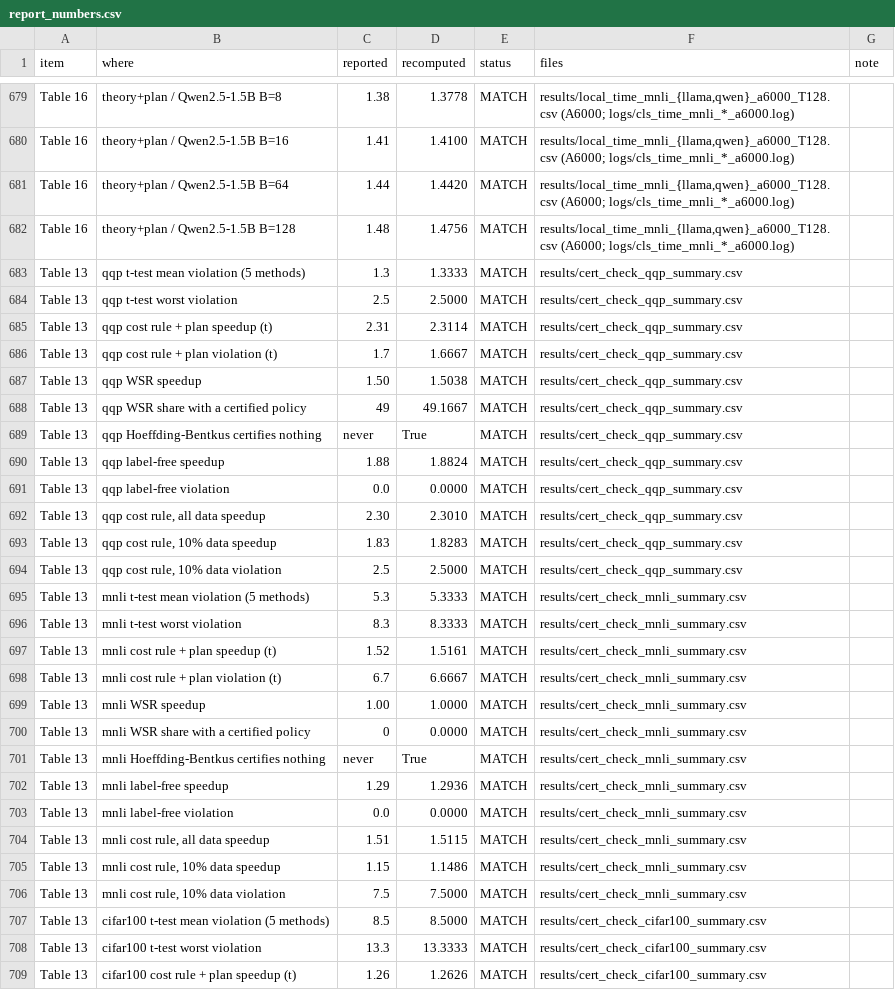
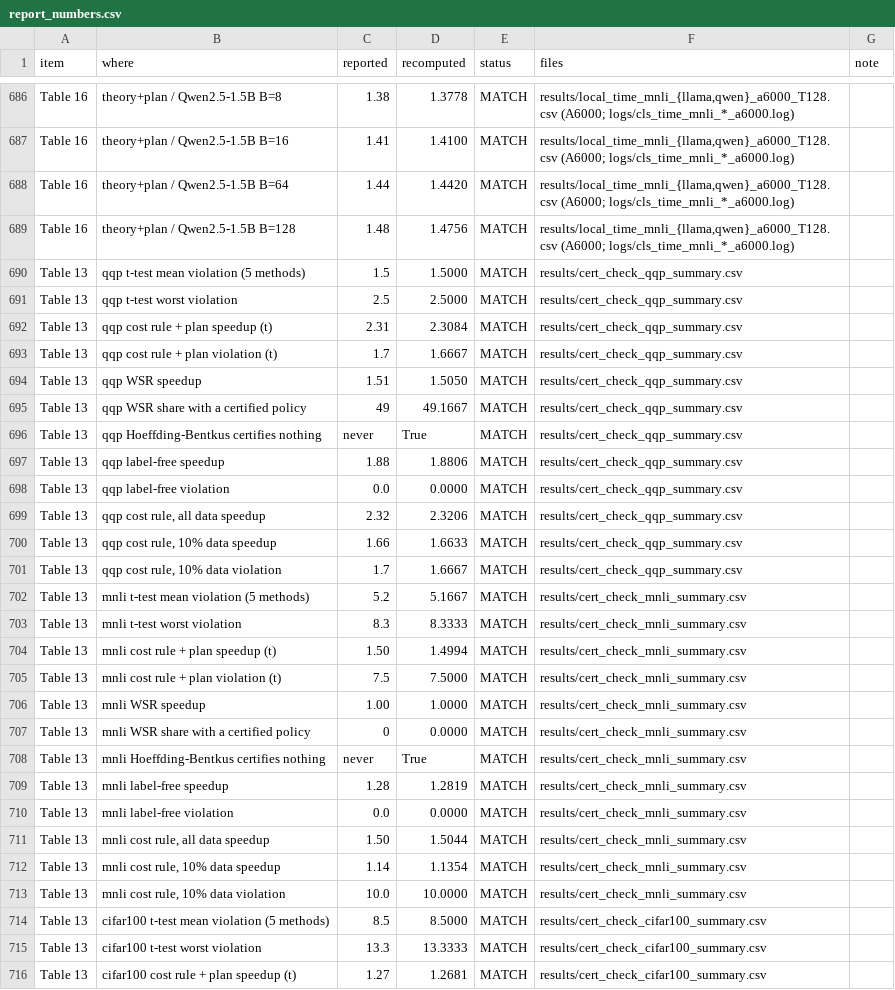
Before and after one commit to yneha3229/Optimal-Batch-Level-Early-Exit, a CSV file: results_repro/report_numbers.csv, drawn as a sheet; only a part is shown, gaps mark what is left out; the diff covers the shown part only.

Commit message:
Report: regenerate with the calibration-cache fix (Tables 10 and 13, sections 4.6 and 5.2) and the merged 5.8 / Table 12b
Update after fixing the calibration-cache bug in experiments/local_hw.py (merged from feature/early-exit-repro,
317917e): the cost rule's rows of Tables 10 and 13 are now deterministic. No claim changes status.

Changed numbers (committed -> fixed):
- Table 10, cost rule, certified share of re-splits over budget (B = 8 / 64): QQP 0% / 3% -> 0% / 0%,
  MNLI 7% / 0% -> 3% / 3%. Old protocol: QQP 13% / 13% -> 33% / 23%, MNLI 40% / 37% -> 40% / 47%.
  Certified speedup: QQP 1.80x / 2.54x -> 1.79x / 2.52x, MNLI 1.33x / 1.59x -> 1.33x / 1.55x.
- Section 4.6 text (docs/report_v2_text.json): "0-7% against 13-40%" -> "0-3% against 23-47%"; mean drop
  0.33-0.64 -> 0.34-0.64 points; speed cost 2-4% (QQP) and 8-12% (MNLI) -> about 6% and 9-14%; old protocol over
  budget in 33-43% -> 33-47% of MNLI re-splits.
- Table 13: mean share over budget QQP 1.3% -> 1.5%, MNLI 5.3% -> 5.2%, CIFAR-100 8.5% (same). Cost rule + plan:
  MNLI 1.52x (6.7%) -> 1.50x (7.5%), CIFAR-100 1.26x (11.7%) -> 1.27x (12.5%). WSR on QQP 1.50x -> 1.51x.
  10% calibration data on QQP: 2.30x -> 1.83x becomes 2.32x -> 1.66x.
- Section 5.2: MNLI violation rate at delta = 10% 7.5% -> 5.8% (with the plan 6.7% -> 7.5%); delta = 5% costs about
  2% speed (1.50x -> 1.47x) instead of 3% (1.51x -> 1.46x).

Text made to follow the files:
- analysis/make_report.py: the 10%-data sentence compares the two losses instead of always saying "about as much"
  (now: random search loses less, -20% against -28%; the hypothesis is still not supported).
- Table 12b (ViT, CIFAR-100) appears now that its result file is on main: its caption and the 5.1 text say that only
  B = 8 was timed (the 25 Nov run on GPU 5 stopped during B = 16) and that the CUDA-graph run was not done.
- analysis/check_report_numbers.py: tables keyed by caption (Table 12b no longer shifts the numbering), Table 12b
  checked, section 4.6 expectations updated. Result: 893 MATCH, 10 MISMATCH (the same 10 text numbers as before),
  0 NO FILE; every table matches its files.
- docs/REPRODUCE_EARLY_EXIT.md: fix, changed numbers and the merge recorded.
- Figures re-rendered on this server (Figures 1-4 pixel-identical to the reproduction).

```diff
--- a/results_repro/report_numbers.csv
+++ b/results_repro/report_numbers.csv
@@ -682,18 +689,18 @@ Table 16,theory+plan / Qwen2.5-1.5B B=64,1.44,1.4420,MATCH,"results/local_time_m
 Table 16,theory+plan / Qwen2.5-1.5B B=128,1.48,1.4756,MATCH,"results/local_time_mnli_{llama,qwen}_a6000_T128.csv (A6000; logs/cls_time_mnli_*_a6000.log)",
-Table 13,qqp t-test mean violation (5 methods),1.3,1.3333,MATCH,results/cert_check_qqp_summary.csv,
+Table 13,qqp t-test mean violation (5 methods),1.5,1.5000,MATCH,results/cert_check_qqp_summary.csv,
 Table 13,qqp t-test worst violation,2.5,2.5000,MATCH,results/cert_check_qqp_summary.csv,
-Table 13,qqp cost rule + plan speedup (t),2.31,2.3114,MATCH,results/cert_check_qqp_summary.csv,
+Table 13,qqp cost rule + plan speedup (t),2.31,2.3084,MATCH,results/cert_check_qqp_summary.csv,
 Table 13,qqp cost rule + plan violation (t),1.7,1.6667,MATCH,results/cert_check_qqp_summary.csv,
-Table 13,qqp WSR speedup,1.50,1.5038,MATCH,results/cert_check_qqp_summary.csv,
+Table 13,qqp WSR speedup,1.51,1.5050,MATCH,results/cert_check_qqp_summary.csv,
 Table 13,qqp WSR share with a certified policy,49,49.1667,MATCH,results/cert_check_qqp_summary.csv,
 Table 13,qqp Hoeffding-Bentkus certifies nothing,never,True,MATCH,results/cert_check_qqp_summary.csv,
-Table 13,qqp label-free speedup,1.88,1.8824,MATCH,results/cert_check_qqp_summary.csv,
+Table 13,qqp label-free speedup,1.88,1.8806,MATCH,results/cert_check_qqp_summary.csv,
 Table 13,qqp label-free violation,0.0,0.0000,MATCH,results/cert_check_qqp_summary.csv,
-Table 13,"qqp cost rule, all data speedup",2.30,2.3010,MATCH,results/cert_check_qqp_summary.csv,
-Table 13,"qqp cost rule, 10% data speedup",1.83,1.8283,MATCH,results/cert_check_qqp_summary.csv,
-Table 13,"qqp cost rule, 10% data violation",2.5,2.5000,MATCH,results/cert_check_qqp_summary.csv,
-Table 13,mnli t-test mean violation (5 methods),5.3,5.3333,MATCH,results/cert_check_mnli_summary.csv,
+Table 13,"qqp cost rule, all data speedup",2.32,2.3206,MATCH,results/cert_check_qqp_summary.csv,
+Table 13,"qqp cost rule, 10% data speedup",1.66,1.6633,MATCH,results/cert_check_qqp_summary.csv,
+Table 13,"qqp cost rule, 10% data violation",1.7,1.6667,MATCH,results/cert_check_qqp_summary.csv,
+Table 13,mnli t-test mean violation (5 methods),5.2,5.1667,MATCH,results/cert_check_mnli_summary.csv,
 Table 13,mnli t-test worst violation,8.3,8.3333,MATCH,results/cert_check_mnli_summary.csv,
-Table 13,mnli cost rule + plan speedup (t),1.52,1.5161,MATCH,results/cert_check_mnli_summary.csv,
-Table 13,mnli cost rule + plan violation (t),6.7,6.6667,MATCH,results/cert_check_mnli_summary.csv,
+Table 13,mnli cost rule + plan speedup (t),1.50,1.4994,MATCH,results/cert_check_mnli_summary.csv,
+Table 13,mnli cost rule + plan violation (t),7.5,7.5000,MATCH,results/cert_check_mnli_summary.csv,
 Table 13,mnli WSR speedup,1.00,1.0000,MATCH,results/cert_check_mnli_summary.csv,
@@ -701,9 +708,9 @@ Table 13,mnli WSR share with a certified policy,0,0.0000,MATCH,results/cert_chec
 Table 13,mnli Hoeffding-Bentkus certifies nothing,never,True,MATCH,results/cert_check_mnli_summary.csv,
-Table 13,mnli label-free speedup,1.29,1.2936,MATCH,results/cert_check_mnli_summary.csv,
+Table 13,mnli label-free speedup,1.28,1.2819,MATCH,results/cert_check_mnli_summary.csv,
 Table 13,mnli label-free violation,0.0,0.0000,MATCH,results/cert_check_mnli_summary.csv,
-Table 13,"mnli cost rule, all data speedup",1.51,1.5115,MATCH,results/cert_check_mnli_summary.csv,
-Table 13,"mnli cost rule, 10% data speedup",1.15,1.1486,MATCH,results/cert_check_mnli_summary.csv,
-Table 13,"mnli cost rule, 10% data violation",7.5,7.5000,MATCH,results/cert_check_mnli_summary.csv,
+Table 13,"mnli cost rule, all data speedup",1.50,1.5044,MATCH,results/cert_check_mnli_summary.csv,
+Table 13,"mnli cost rule, 10% data speedup",1.14,1.1354,MATCH,results/cert_check_mnli_summary.csv,
+Table 13,"mnli cost rule, 10% data violation",10.0,10.0000,MATCH,results/cert_check_mnli_summary.csv,
 Table 13,cifar100 t-test mean violation (5 methods),8.5,8.5000,MATCH,results/cert_check_cifar100_summary.csv,
 Table 13,cifar100 t-test worst violation,13.3,13.3333,MATCH,results/cert_check_cifar100_summary.csv,
-Table 13,cifar100 cost rule + plan speedup (t),1.26,1.2626,MATCH,results/cert_check_cifar100_summary.csv,
+Table 13,cifar100 cost rule + plan speedup (t),1.27,1.2681,MATCH,results/cert_check_cifar100_summary.csv,
```
Also changed, not shown: 7 added rows, 1 removed row and 80 edited cells elsewhere in this file, 12 other files.
